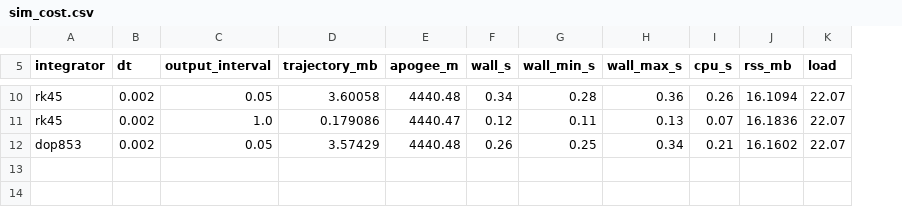
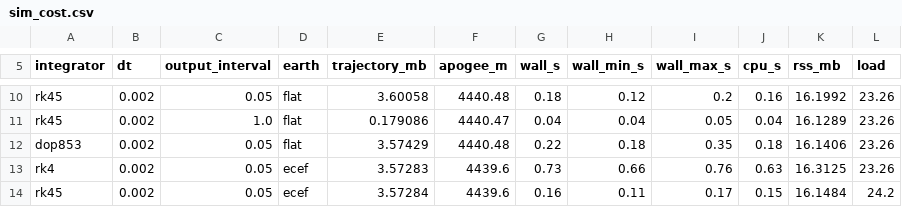
Before and after one commit to ddd3h/ignisyeet, a CSV file: doc/data/cost/sim_cost.csv, drawn as a sheet; only a part is shown, gaps mark what is left out; addresses are those after the commit; the diff covers the shown part only; the diff names each change by its address in the sheet, - before the commit and + after, or states it on an @@ line.

Commit message:
doc: cost data of a quiet period, earth model times, and the plots that read them
The thread scaling and the dispersion size sweep are kept for a quiet period (load average 2 to 13) and a
busy one. cost_measure.py tags its file names with COST_TAG and measures earth.model = ecef.

```diff
--- a/doc/data/cost/sim_cost.csv
+++ b/doc/data/cost/sim_cost.csv
+column D (earth), rows 10-12: all flat
-G10 (wall_s): 0.34
+G10 (wall_s): 0.18
-H10 (wall_min_s): 0.28
+H10 (wall_min_s): 0.12
-I10 (wall_max_s): 0.36
+I10 (wall_max_s): 0.2
-J10 (cpu_s): 0.26
+J10 (cpu_s): 0.16
-K10 (rss_mb): 16.1094
+K10 (rss_mb): 16.1992
-L10:L12 (load): 22.07
+L10:L12 (load): 23.26
-G11 (wall_s): 0.12
+G11 (wall_s): 0.04
-H11 (wall_min_s): 0.11
+H11 (wall_min_s): 0.04
-I11 (wall_max_s): 0.13
+I11 (wall_max_s): 0.05
-J11 (cpu_s): 0.07
+J11 (cpu_s): 0.04
-K11 (rss_mb): 16.1836
+K11 (rss_mb): 16.1289
-G12 (wall_s): 0.26
+G12 (wall_s): 0.22
-H12 (wall_min_s): 0.25
+H12 (wall_min_s): 0.18
-I12 (wall_max_s): 0.34
+I12 (wall_max_s): 0.35
-J12 (cpu_s): 0.21
+J12 (cpu_s): 0.18
-K12 (rss_mb): 16.1602
+K12 (rss_mb): 16.1406
+row 13: rk4 | 0.002 | 0.05 | ecef | 3.57283 | 4439.6 | 0.73 | 0.66 | 0.76 | 0.63 | 16.3125 | 23.26
+row 14: rk45 | 0.002 | 0.05 | ecef | 3.57284 | 4439.6 | 0.16 | 0.11 | 0.17 | 0.15 | 16.1484 | 24.2
```
Also changed, not shown: 29 edited cells elsewhere in this file, 6 other files.
